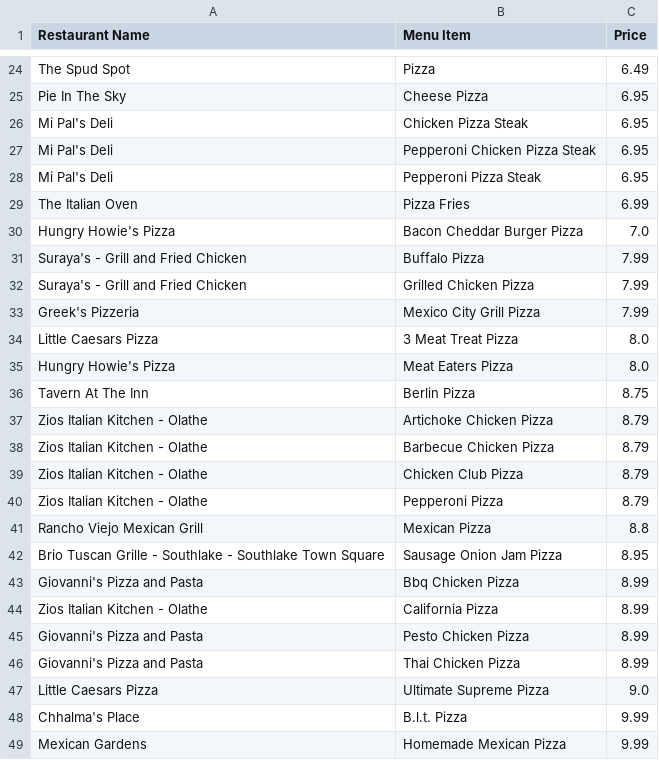
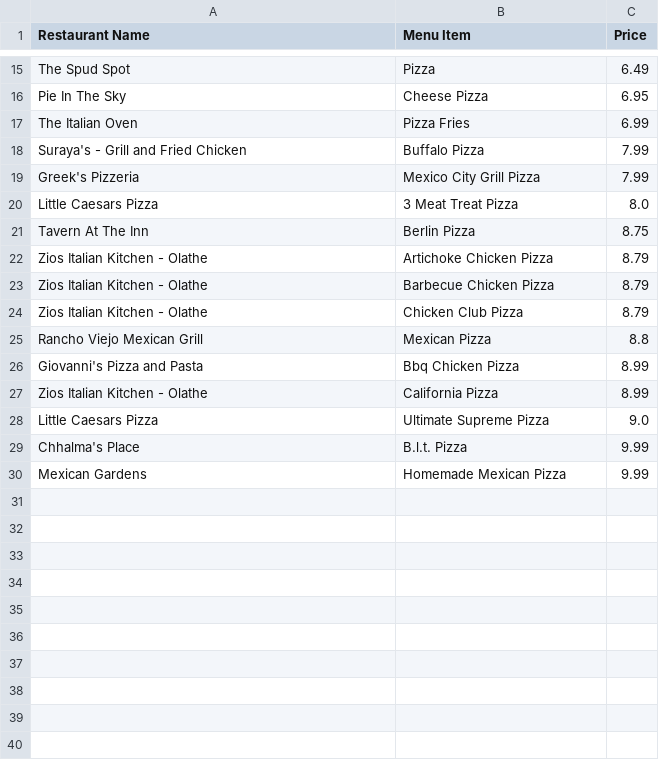
Before and after one commit to Chhalma/TabularDataToKnowlegdeGraphConver, a CSV file: kgCourseWork/files/coursework2/solution/SPARQL-query-result1.csv, drawn as a sheet; only a part is shown, gaps mark what is left out; the diff covers the shown part only.

```diff
--- a/kgCourseWork/files/coursework2/solution/SPARQL-query-result1.csv
+++ b/kgCourseWork/files/coursework2/solution/SPARQL-query-result1.csv
@@ -25,12 +16,6 @@ The Spud Spot,Pizza,6.49
 Pie In The Sky,Cheese Pizza,6.95
-Mi Pal's Deli,Chicken Pizza Steak,6.95
-Mi Pal's Deli,Pepperoni Chicken Pizza Steak,6.95
-Mi Pal's Deli,Pepperoni Pizza Steak,6.95
 The Italian Oven,Pizza Fries,6.99
-Hungry Howie's Pizza,Bacon Cheddar Burger Pizza,7.0
 Suraya's - Grill and Fried Chicken,Buffalo Pizza,7.99
-Suraya's - Grill and Fried Chicken,Grilled Chicken Pizza,7.99
 Greek's Pizzeria,Mexico City Grill Pizza,7.99
 Little Caesars Pizza,3 Meat Treat Pizza,8.0
-Hungry Howie's Pizza,Meat Eaters Pizza,8.0
 Tavern At The Inn,Berlin Pizza,8.75
@@ -39,9 +24,5 @@ Zios Italian Kitchen - Olathe,Barbecue Chicken Pizza,8.79
 Zios Italian Kitchen - Olathe,Chicken Club Pizza,8.79
-Zios Italian Kitchen - Olathe,Pepperoni Pizza,8.79
 Rancho Viejo Mexican Grill,Mexican Pizza,8.8
-Brio Tuscan Grille - Southlake - Southlake Town Square,Sausage Onion Jam Pizza,8.95
 Giovanni's Pizza and Pasta,Bbq Chicken Pizza,8.99
 Zios Italian Kitchen - Olathe,California Pizza,8.99
-Giovanni's Pizza and Pasta,Pesto Chicken Pizza,8.99
-Giovanni's Pizza and Pasta,Thai Chicken Pizza,8.99
 Little Caesars Pizza,Ultimate Supreme Pizza,9.0
```
Also changed, not shown: 9 removed rows elsewhere in this file, kgCourseWork/files/coursework2/solution/SPARQL-query-result3.csv, kgCourseWork/files/coursework2/solution/SPARQL-query-result4.csv, 38 other files.
